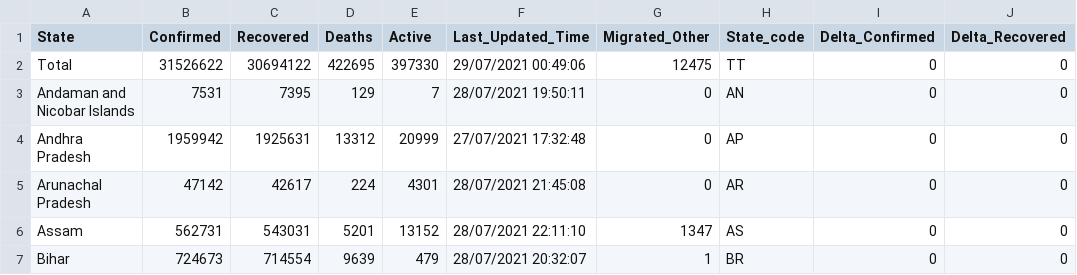
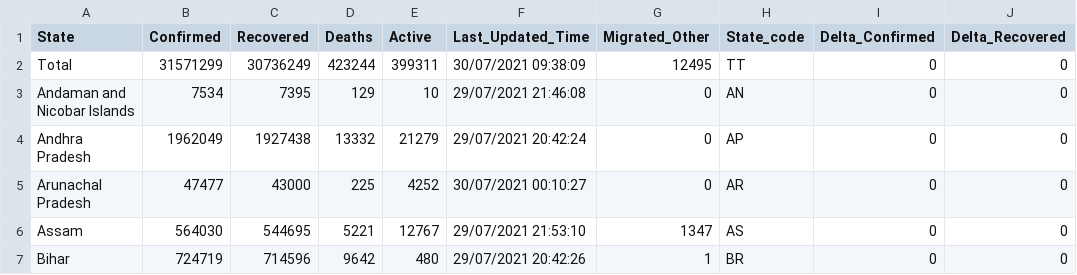
Before and after one commit to arya46/Covid-19-EDA, a CSV file: data/covidIN_state_wise.csv, drawn as a sheet; only a part is shown; the diff covers the shown part only; the diff names each change by its address in the sheet, - before the commit and + after, or states it on an @@ line.

```diff
--- a/data/covidIN_state_wise.csv
+++ b/data/covidIN_state_wise.csv
-B2 (Confirmed): 31526622
+B2 (Confirmed): 31571299
-C2 (Recovered): 30694122
+C2 (Recovered): 30736249
-D2 (Deaths): 422695
+D2 (Deaths): 423244
-E2 (Active): 397330
+E2 (Active): 399311
-F2 (Last_Updated_Time): 29/07/2021 00:49:06
+F2 (Last_Updated_Time): 30/07/2021 09:38:09
-G2 (Migrated_Other): 12475
+G2 (Migrated_Other): 12495
-B3 (Confirmed): 7531
+B3 (Confirmed): 7534
-E3 (Active): 7
+E3 (Active): 10
-F3 (Last_Updated_Time): 28/07/2021 19:50:11
+F3 (Last_Updated_Time): 29/07/2021 21:46:08
-B4 (Confirmed): 1959942
+B4 (Confirmed): 1962049
-C4 (Recovered): 1925631
+C4 (Recovered): 1927438
-D4 (Deaths): 13312
+D4 (Deaths): 13332
-E4 (Active): 20999
+E4 (Active): 21279
-F4 (Last_Updated_Time): 27/07/2021 17:32:48
+F4 (Last_Updated_Time): 29/07/2021 20:42:24
-B5 (Confirmed): 47142
+B5 (Confirmed): 47477
-C5 (Recovered): 42617
+C5 (Recovered): 43000
-D5 (Deaths): 224
+D5 (Deaths): 225
-E5 (Active): 4301
+E5 (Active): 4252
-F5 (Last_Updated_Time): 28/07/2021 21:45:08
+F5 (Last_Updated_Time): 30/07/2021 00:10:27
-B6 (Confirmed): 562731
+B6 (Confirmed): 564030
-C6 (Recovered): 543031
+C6 (Recovered): 544695
-D6 (Deaths): 5201
+D6 (Deaths): 5221
-E6 (Active): 13152
+E6 (Active): 12767
-F6 (Last_Updated_Time): 28/07/2021 22:11:10
+F6 (Last_Updated_Time): 29/07/2021 21:53:10
-B7 (Confirmed): 724673
+B7 (Confirmed): 724719
-C7 (Recovered): 714554
+C7 (Recovered): 714596
-D7 (Deaths): 9639
+D7 (Deaths): 9642
-E7 (Active): 479
+E7 (Active): 480
-F7 (Last_Updated_Time): 28/07/2021 20:32:07
+F7 (Last_Updated_Time): 29/07/2021 20:42:26
```
Also changed, not shown: 145 edited cells elsewhere in this file, data/cases_ts.csv, data/covidIN_districtwise_current.csv, 3 other files.
